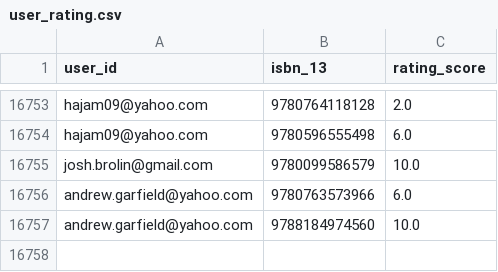
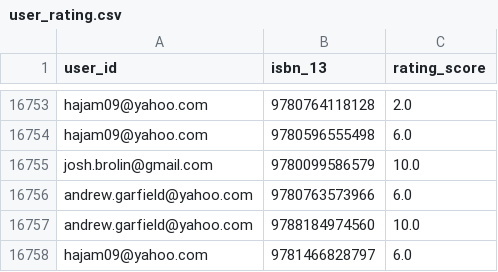
Before and after one commit to hajam09/booksystem, a CSV file: user_rating.csv, drawn as a sheet; only a part is shown, gaps mark what is left out; the diff names each change by its address in the sheet, - before the commit and + after, or states it on an @@ line.

```diff
--- a/user_rating.csv
+++ b/user_rating.csv
+row 16758: hajam09@yahoo.com | 9781466828797 | 6.0
```
Also changed, not shown: book_info.csv, book_rating.csv, 4 other files.
